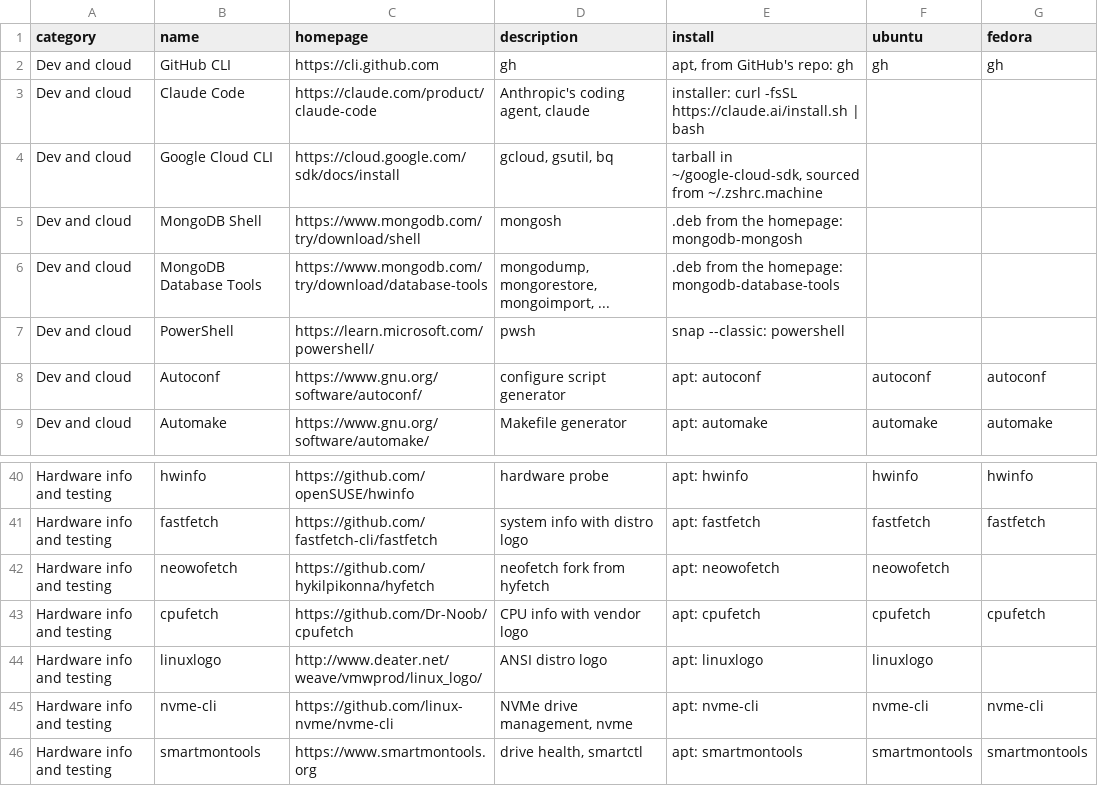
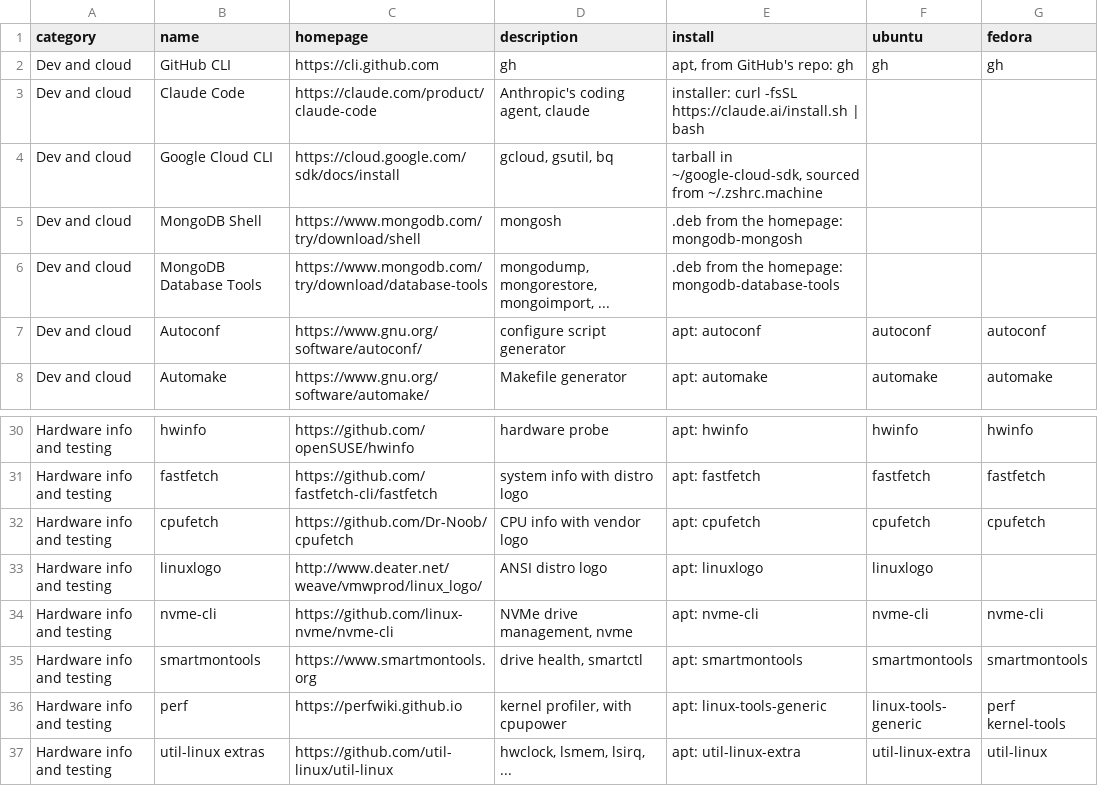
Before and after one commit to chaudhryjunaid/rcfiles, a CSV file: cli-apps.manifest.csv, drawn as a sheet; only a part is shown, gaps mark what is left out; the shorter side is filled out with more unchanged rows; the diff covers the shown part only.

```diff
--- a/cli-apps.manifest.csv
+++ b/cli-apps.manifest.csv
@@ -6,3 +6,2 @@ Dev and cloud,MongoDB Shell,https://www.mongodb.com/try/download/shell,mongosh,.
 Dev and cloud,MongoDB Database Tools,https://www.mongodb.com/try/download/database-tools,"mongodump, mongorestore, mongoimport, ...",.deb from the homepage: mongodb-database-tools,,
-Dev and cloud,PowerShell,https://learn.microsoft.com/powershell/,pwsh,snap --classic: powershell,,
 Dev and cloud,Autoconf,https://www.gnu.org/software/autoconf/,configure script generator,apt: autoconf,autoconf,autoconf
@@ -41,3 +31,2 @@ Hardware info and testing,hwinfo,https://github.com/openSUSE/hwinfo,hardware pro
 Hardware info and testing,fastfetch,https://github.com/fastfetch-cli/fastfetch,system info with distro logo,apt: fastfetch,fastfetch,fastfetch
-Hardware info and testing,neowofetch,https://github.com/hykilpikonna/hyfetch,neofetch fork from hyfetch,apt: neowofetch,neowofetch,
 Hardware info and testing,cpufetch,https://github.com/Dr-Noob/cpufetch,CPU info with vendor logo,apt: cpufetch,cpufetch,cpufetch
```
Also changed, not shown: 12 removed rows elsewhere in this file.
